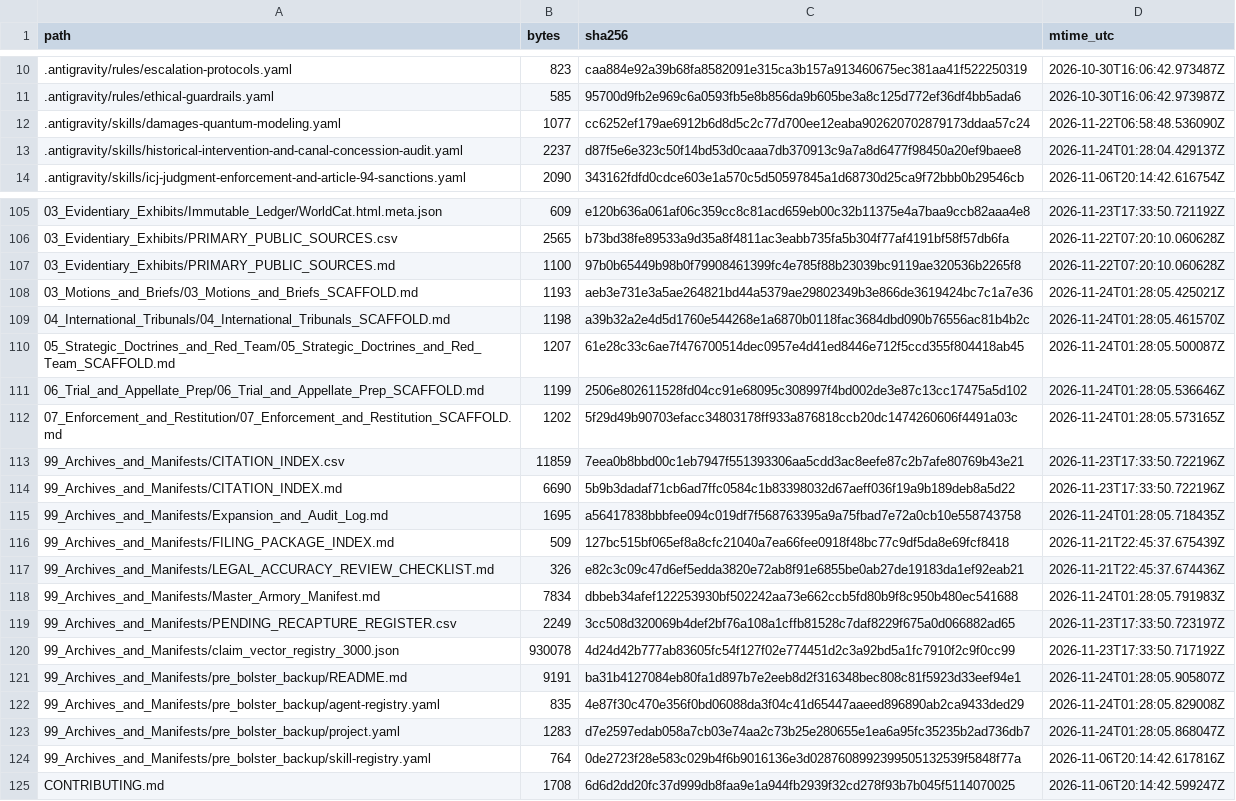
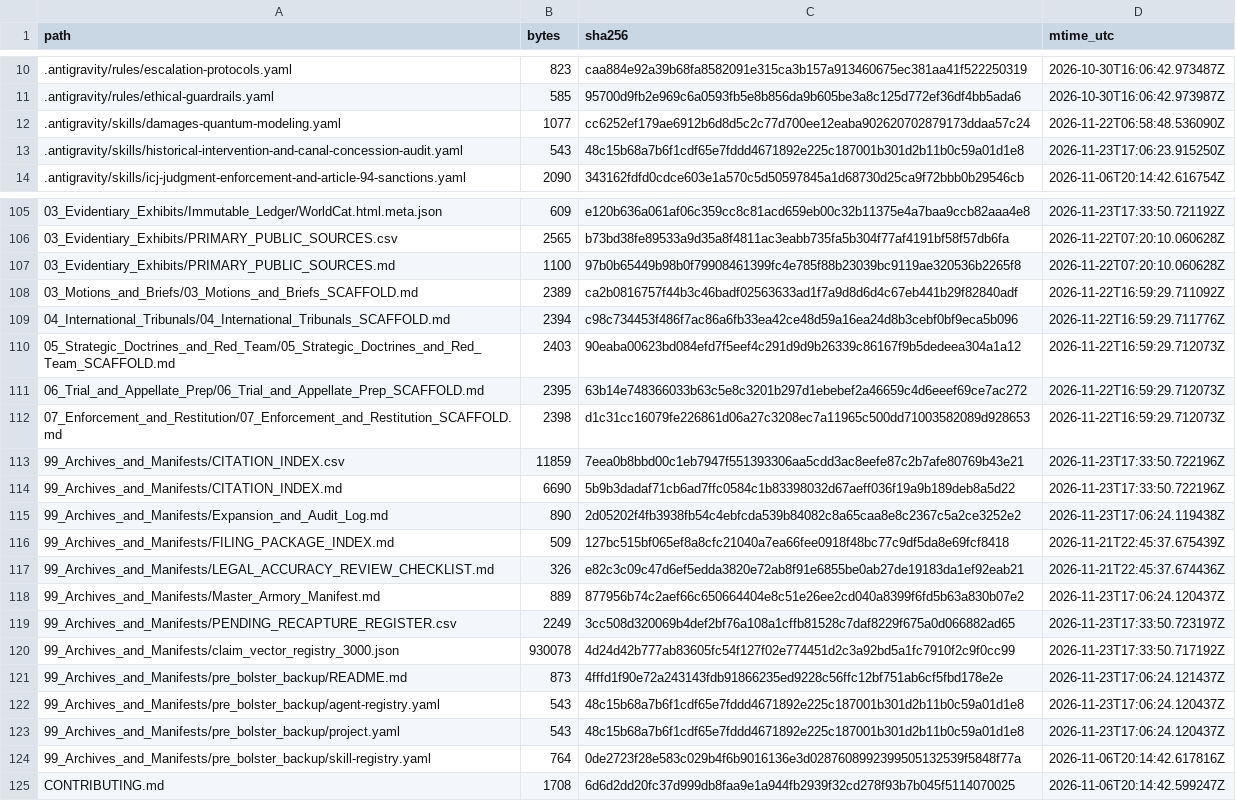
Before and after one commit to GlobalRestitutionAlliance/turtle-island-us-ma-mashpee-wampanoag-tribe-master-litigation, a CSV file: 99_Archives_and_Manifests/MANIFEST_SHA256.csv, drawn as a sheet; only a part is shown, gaps mark what is left out; the diff covers the shown part only.

```diff
--- a/99_Archives_and_Manifests/MANIFEST_SHA256.csv
+++ b/99_Archives_and_Manifests/MANIFEST_SHA256.csv
@@ -12,3 +12,3 @@ path,bytes,sha256,mtime_utc
 .antigravity/skills/damages-quantum-modeling.yaml,1077,cc6252ef179ae6912b6d8d5c2c77d700ee12eaba902620702879173ddaa57c24,2026-11-22T06:58:48.536090Z
-.antigravity/skills/historical-intervention-and-canal-concession-audit.yaml,2237,d87f5e6e323c50f14bd53d0caaa7db370913c9a7a8d6477f98450a20ef9baee8,2026-11-24T01:28:04.429137Z
+.antigravity/skills/historical-intervention-and-canal-concession-audit.yaml,543,48c15b68a7b6f1cdf65e7fddd4671892e225c187001b301d2b11b0c59a01d1e8,2026-11-23T17:06:23.915250Z
 .antigravity/skills/icj-judgment-enforcement-and-article-94-sanctions.yaml,2090,343162fdfd0cdce603e1a570c5d50597845a1d68730d25ca9f72bbb0b29546cb,2026-11-06T20:14:42.616754Z
@@ -107,18 +107,18 @@ path,bytes,sha256,mtime_utc
 03_Evidentiary_Exhibits/PRIMARY_PUBLIC_SOURCES.md,1100,97b0b65449b98b0f79908461399fc4e785f88b23039bc9119ae320536b2265f8,2026-11-22T07:20:10.060628Z
-03_Motions_and_Briefs/03_Motions_and_Briefs_SCAFFOLD.md,1193,aeb3e731e3a5ae264821bd44a5379ae29802349b3e866de3619424bc7c1a7e36,2026-11-24T01:28:05.425021Z
-04_International_Tribunals/04_International_Tribunals_SCAFFOLD.md,1198,a39b32a2e4d5d1760e544268e1a6870b0118fac3684dbd090b76556ac81b4b2c,2026-11-24T01:28:05.461570Z
-05_Strategic_Doctrines_and_Red_Team/05_Strategic_Doctrines_and_Red_Team_SCAFFOLD.md,1207,61e28c33c6ae7f476700514dec0957e4d41ed8446e712f5ccd355f804418ab45,2026-11-24T01:28:05.500087Z
-06_Trial_and_Appellate_Prep/06_Trial_and_Appellate_Prep_SCAFFOLD.md,1199,2506e802611528fd04cc91e68095c308997f4bd002de3e87c13cc17475a5d102,2026-11-24T01:28:05.536646Z
-07_Enforcement_and_Restitution/07_Enforcement_and_Restitution_SCAFFOLD.md,1202,5f29d49b90703efacc34803178ff933a876818ccb20dc1474260606f4491a03c,2026-11-24T01:28:05.573165Z
+03_Motions_and_Briefs/03_Motions_and_Briefs_SCAFFOLD.md,2389,ca2b0816757f44b3c46badf02563633ad1f7a9d8d6d4c67eb441b29f82840adf,2026-11-22T16:59:29.711092Z
+04_International_Tribunals/04_International_Tribunals_SCAFFOLD.md,2394,c98c734453f486f7ac86a6fb33ea42ce48d59a16ea24d8b3cebf0bf9eca5b096,2026-11-22T16:59:29.711776Z
+05_Strategic_Doctrines_and_Red_Team/05_Strategic_Doctrines_and_Red_Team_SCAFFOLD.md,2403,90eaba00623bd084efd7f5eef4c291d9d9b26339c86167f9b5dedeea304a1a12,2026-11-22T16:59:29.712073Z
+06_Trial_and_Appellate_Prep/06_Trial_and_Appellate_Prep_SCAFFOLD.md,2395,63b14e748366033b63c5e8c3201b297d1ebebef2a46659c4d6eeef69ce7ac272,2026-11-22T16:59:29.712073Z
+07_Enforcement_and_Restitution/07_Enforcement_and_Restitution_SCAFFOLD.md,2398,d1c31cc16079fe226861d06a27c3208ec7a11965c500dd71003582089d928653,2026-11-22T16:59:29.712073Z
 99_Archives_and_Manifests/CITATION_INDEX.csv,11859,7eea0b8bbd00c1eb7947f551393306aa5cdd3ac8eefe87c2b7afe80769b43e21,2026-11-23T17:33:50.722196Z
 99_Archives_and_Manifests/CITATION_INDEX.md,6690,5b9b3dadaf71cb6ad7ffc0584c1b83398032d67aeff036f19a9b189deb8a5d22,2026-11-23T17:33:50.722196Z
-99_Archives_and_Manifests/Expansion_and_Audit_Log.md,1695,a56417838bbbfee094c019df7f568763395a9a75fbad7e72a0cb10e558743758,2026-11-24T01:28:05.718435Z
+99_Archives_and_Manifests/Expansion_and_Audit_Log.md,890,2d05202f4fb3938fb54c4ebfcda539b84082c8a65caa8e8c2367c5a2ce3252e2,2026-11-23T17:06:24.119438Z
 99_Archives_and_Manifests/FILING_PACKAGE_INDEX.md,509,127bc515bf065ef8a8cfc21040a7ea66fee0918f48bc77c9df5da8e69fcf8418,2026-11-21T22:45:37.675439Z
 99_Archives_and_Manifests/LEGAL_ACCURACY_REVIEW_CHECKLIST.md,326,e82c3c09c47d6ef5edda3820e72ab8f91e6855be0ab27de19183da1ef92eab21,2026-11-21T22:45:37.674436Z
-99_Archives_and_Manifests/Master_Armory_Manifest.md,7834,dbbeb34afef122253930bf502242aa73e662ccb5fd80b9f8c950b480ec541688,2026-11-24T01:28:05.791983Z
+99_Archives_and_Manifests/Master_Armory_Manifest.md,889,877956b74c2aef66c650664404e8c51e26ee2cd040a8399f6fd5b63a830b07e2,2026-11-23T17:06:24.120437Z
 99_Archives_and_Manifests/PENDING_RECAPTURE_REGISTER.csv,2249,3cc508d320069b4def2bf76a108a1cffb81528c7daf8229f675a0d066882ad65,2026-11-23T17:33:50.723197Z
 99_Archives_and_Manifests/claim_vector_registry_3000.json,930078,4d24d42b777ab83605fc54f127f02e774451d2c3a92bd5a1fc7910f2c9f0cc99,2026-11-23T17:33:50.717192Z
-99_Archives_and_Manifests/pre_bolster_backup/README.md,9191,ba31b4127084eb80fa1d897b7e2eeb8d2f316348bec808c81f5923d33eef94e1,2026-11-24T01:28:05.905807Z
-99_Archives_and_Manifests/pre_bolster_backup/agent-registry.yaml,835,4e87f30c470e356f0bd06088da3f04c41d65447aaeed896890ab2ca9433ded29,2026-11-24T01:28:05.829008Z
-99_Archives_and_Manifests/pre_bolster_backup/project.yaml,1283,d7e2597edab058a7cb03e74aa2c73b25e280655e1ea6a95fc35235b2ad736db7,2026-11-24T01:28:05.868047Z
+99_Archives_and_Manifests/pre_bolster_backup/README.md,873,4fffd1f90e72a243143fdb91866235ed9228c56ffc12bf751ab6cf5fbd178e2e,2026-11-23T17:06:24.121437Z
+99_Archives_and_Manifests/pre_bolster_backup/agent-registry.yaml,543,48c15b68a7b6f1cdf65e7fddd4671892e225c187001b301d2b11b0c59a01d1e8,2026-11-23T17:06:24.120437Z
+99_Archives_and_Manifests/pre_bolster_backup/project.yaml,543,48c15b68a7b6f1cdf65e7fddd4671892e225c187001b301d2b11b0c59a01d1e8,2026-11-23T17:06:24.120437Z
 99_Archives_and_Manifests/pre_bolster_backup/skill-registry.yaml,764,0de2723f28e583c029b4f6b9016136e3d0287608992399505132539f5848f77a,2026-11-06T20:14:42.617816Z
```
Also changed, not shown: 77 edited cells elsewhere in this file, 37 other files.
